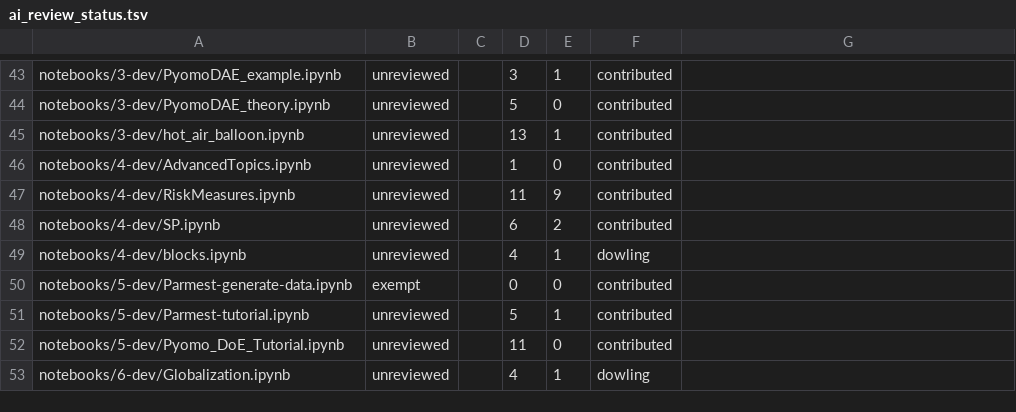
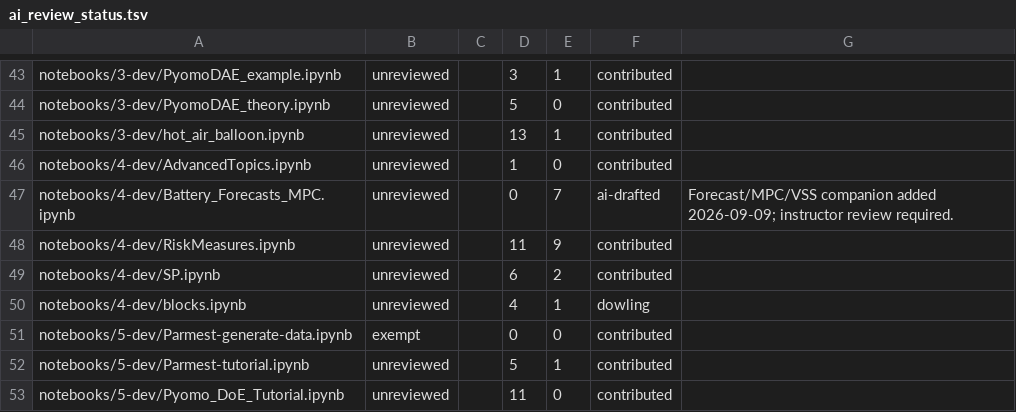
Before and after one commit to ndcbe/optimization, a TSV file: scripts/ai_review_status.tsv, drawn as a sheet; only a part is shown, gaps mark what is left out; the shorter side is filled out with more unchanged rows; the diff names each change by its address in the sheet, - before the commit and + after, or states it on an @@ line.

Commit message:
Add battery forecast MPC companion

```diff
--- a/scripts/ai_review_status.tsv
+++ b/scripts/ai_review_status.tsv
+row 47: notebooks/4-dev/Battery_Forecasts_MPC.ipynb | unreviewed |  | 0 | 7 | ai-drafted | Forecast/MPC/VSS companion added 2026-09-09; instructor review required.
```
Also changed, not shown: 5 other files.
